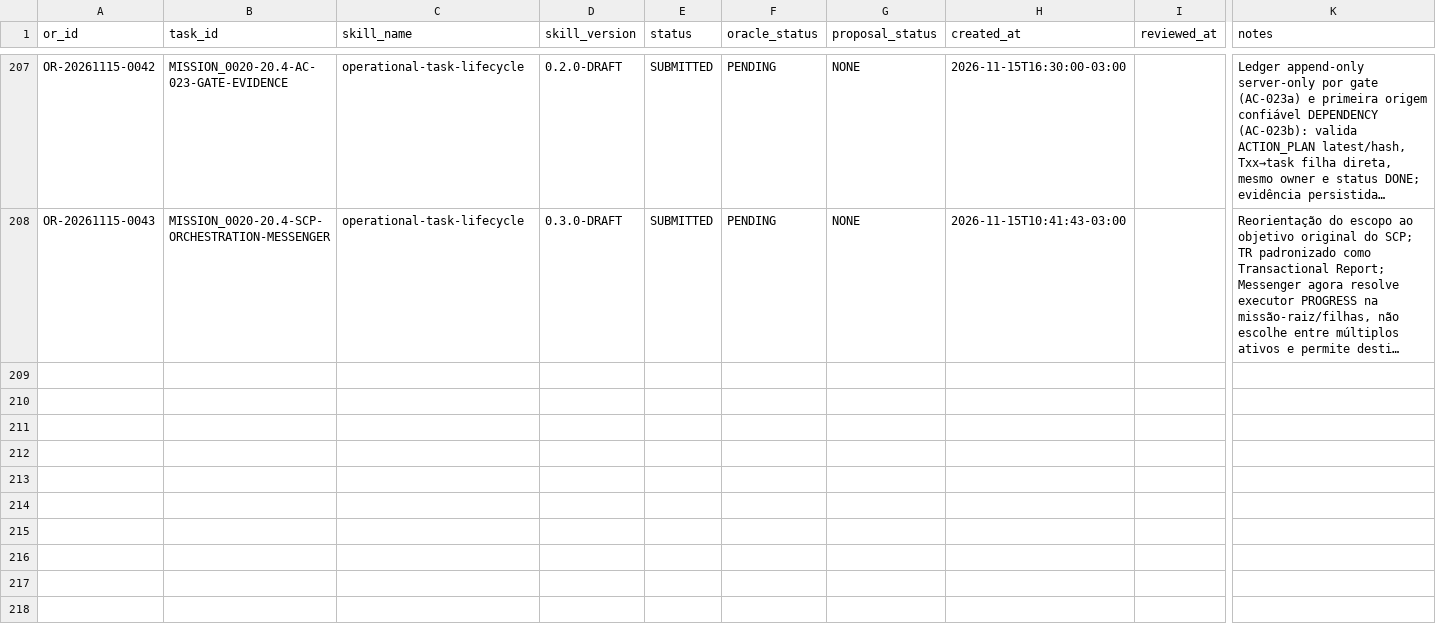
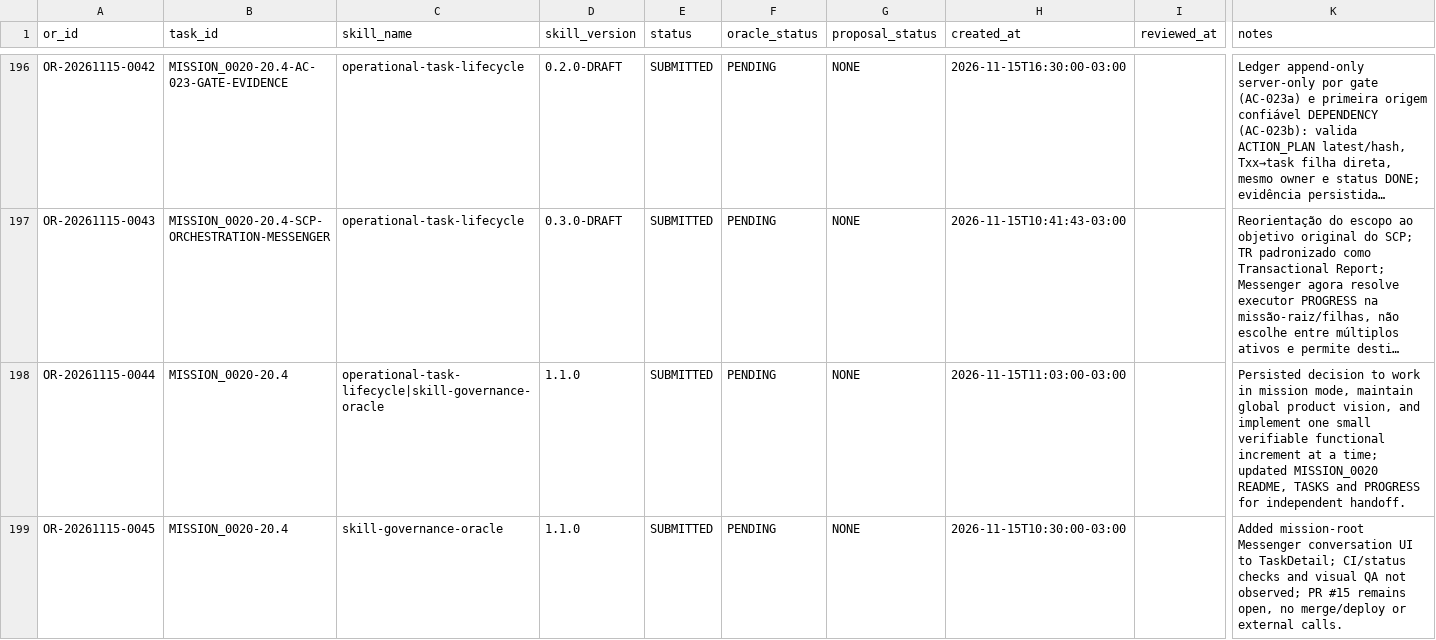
Before and after one commit to meshwave65/SofiaControlPanel, a CSV file: governance/operational_reports/INDEX.csv, drawn as a sheet; only a part is shown, gaps mark what is left out; long unchanged cells end in …; rows hold the shown columns only; the diff covers the shown part only; the diff names each change by its address in the sheet, - before the commit and + after, or states it on an @@ line.

Commit message:
docs(OR): reconcile operational report index with main

```diff
--- a/governance/operational_reports/INDEX.csv
+++ b/governance/operational_reports/INDEX.csv
+row 198: OR-20261115-0044 | MISSION_0020-20.4 | operational-task-lifecycle|skill-governance-oracle | 1.1.0 | SUBMITTED | PENDING | NONE | 2026-11-15T11:03:00-03:00 |  | Persisted decision to work in mission mode, maintain global product vision, and implement one small verifiable functional increment at a time; updated MISSION_0020 README, TASKS and PROGRESS for independent handoff.
+row 199: OR-20261115-0045 | MISSION_0020-20.4 | skill-governance-oracle | 1.1.0 | SUBMITTED | PENDING | NONE | 2026-11-15T10:30:00-03:00 |  | Added mission-root Messenger conversation UI to TaskDetail; CI/status checks and visual QA not observed; PR #15 remains open, no merge/deploy or external calls.
```
Also changed, not shown: 4 added rows, 11 removed rows, 1 moved row and 18 edited cells elsewhere in this file.
